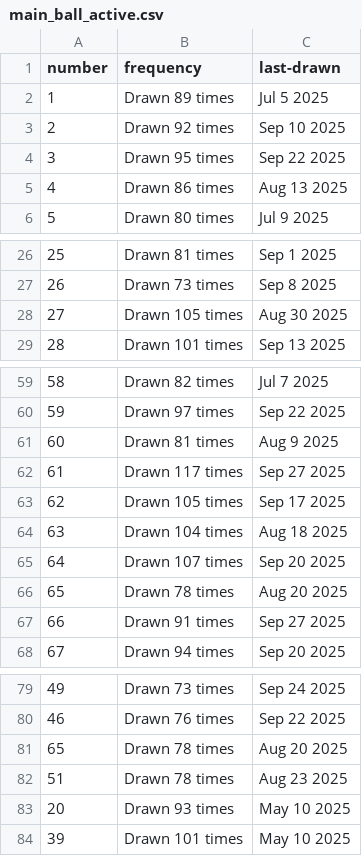
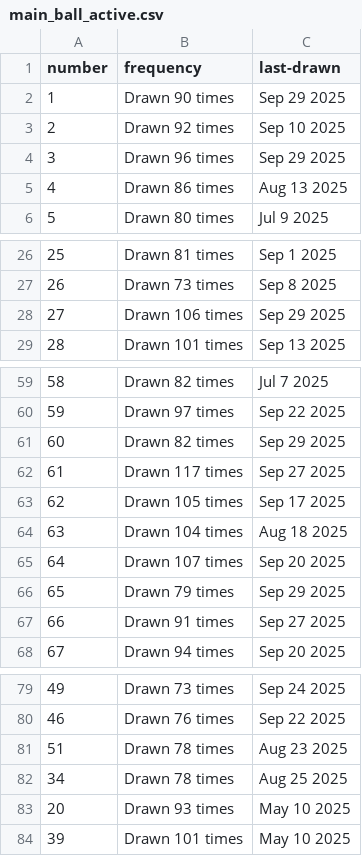
Before and after one commit to kv-hearst/powerball, a CSV file: data/main_ball_active.csv, drawn as a sheet; only a part is shown, gaps mark what is left out.

```diff
--- a/data/main_ball_active.csv
+++ b/data/main_ball_active.csv
@@ -1,5 +1,5 @@
 number,frequency,last-drawn
-1,Drawn 89 times,Jul 5 2025
+1,Drawn 90 times,Sep 29 2025
 2,Drawn 92 times,Sep 10 2025
-3,Drawn 95 times,Sep 22 2025
+3,Drawn 96 times,Sep 29 2025
 4,Drawn 86 times,Aug 13 2025
@@ -27,3 +27,3 @@ number,frequency,last-drawn
 26,Drawn 73 times,Sep 8 2025
-27,Drawn 105 times,Aug 30 2025
+27,Drawn 106 times,Sep 29 2025
 28,Drawn 101 times,Sep 13 2025
@@ -60,3 +60,3 @@ number,frequency,last-drawn
 59,Drawn 97 times,Sep 22 2025
-60,Drawn 81 times,Aug 9 2025
+60,Drawn 82 times,Sep 29 2025
 61,Drawn 117 times,Sep 27 2025
@@ -65,3 +65,3 @@ number,frequency,last-drawn
 64,Drawn 107 times,Sep 20 2025
-65,Drawn 78 times,Aug 20 2025
+65,Drawn 79 times,Sep 29 2025
 66,Drawn 91 times,Sep 27 2025
@@ -80,4 +80,4 @@ number,frequency,last-drawn
 46,Drawn 76 times,Sep 22 2025
-65,Drawn 78 times,Aug 20 2025
 51,Drawn 78 times,Aug 23 2025
+34,Drawn 78 times,Aug 25 2025
 20,Drawn 93 times,May 10 2025
```
Also changed, not shown: data/main_ball.csv, data/main_ball_cleaned.csv, 4 other files.
